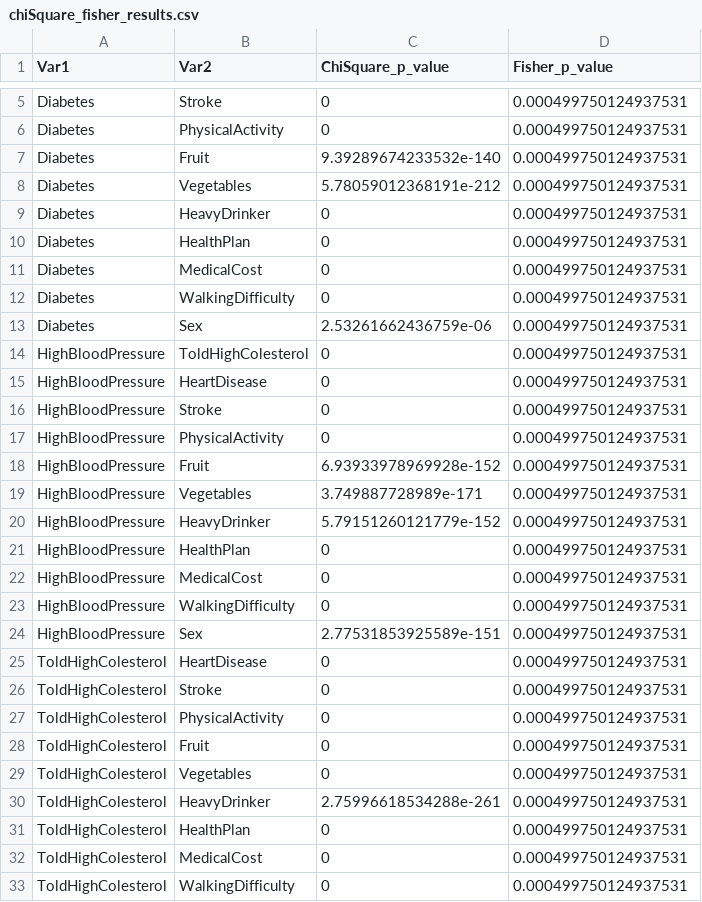
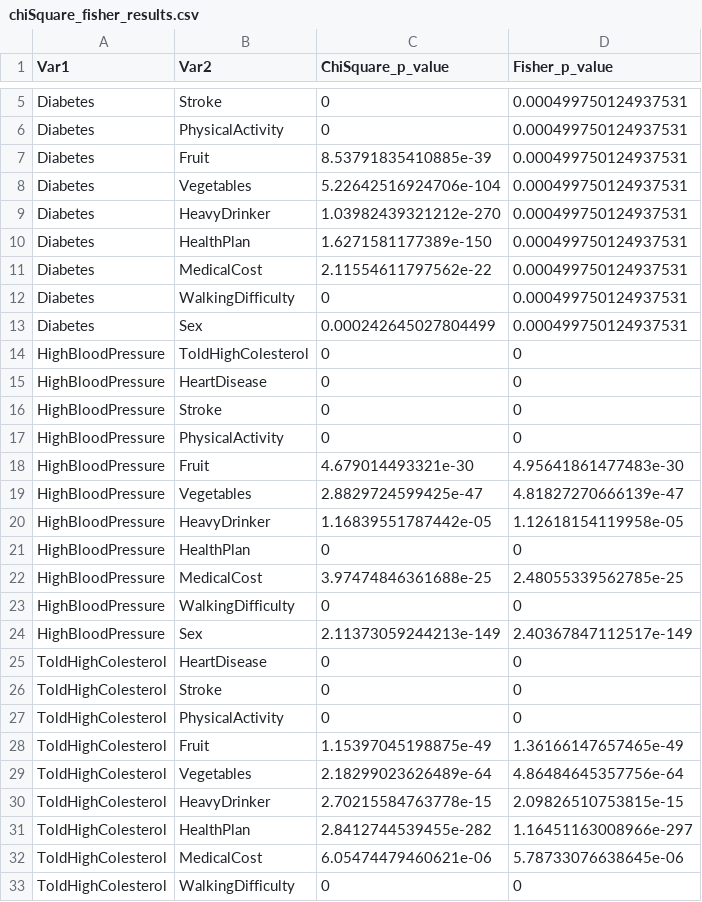
Before and after one commit to aury1698/HealthSystems, a CSV file: results/chiSquare_fisher_results.csv, drawn as a sheet; only a part is shown, gaps mark what is left out; the diff covers the shown part only.

```diff
--- a/results/chiSquare_fisher_results.csv
+++ b/results/chiSquare_fisher_results.csv
@@ -6,28 +6,28 @@
 "Diabetes","PhysicalActivity",0,0.000499750124937531
-"Diabetes","Fruit",9.39289674233532e-140,0.000499750124937531
-"Diabetes","Vegetables",5.78059012368191e-212,0.000499750124937531
-"Diabetes","HeavyDrinker",0,0.000499750124937531
-"Diabetes","HealthPlan",0,0.000499750124937531
-"Diabetes","MedicalCost",0,0.000499750124937531
+"Diabetes","Fruit",8.53791835410885e-39,0.000499750124937531
+"Diabetes","Vegetables",5.22642516924706e-104,0.000499750124937531
+"Diabetes","HeavyDrinker",1.03982439321212e-270,0.000499750124937531
+"Diabetes","HealthPlan",1.6271581177389e-150,0.000499750124937531
+"Diabetes","MedicalCost",2.11554611797562e-22,0.000499750124937531
 "Diabetes","WalkingDifficulty",0,0.000499750124937531
-"Diabetes","Sex",2.53261662436759e-06,0.000499750124937531
-"HighBloodPressure","ToldHighColesterol",0,0.000499750124937531
-"HighBloodPressure","HeartDisease",0,0.000499750124937531
-"HighBloodPressure","Stroke",0,0.000499750124937531
-"HighBloodPressure","PhysicalActivity",0,0.000499750124937531
-"HighBloodPressure","Fruit",6.93933978969928e-152,0.000499750124937531
-"HighBloodPressure","Vegetables",3.749887728989e-171,0.000499750124937531
-"HighBloodPressure","HeavyDrinker",5.79151260121779e-152,0.000499750124937531
-"HighBloodPressure","HealthPlan",0,0.000499750124937531
-"HighBloodPressure","MedicalCost",0,0.000499750124937531
-"HighBloodPressure","WalkingDifficulty",0,0.000499750124937531
-"HighBloodPressure","Sex",2.77531853925589e-151,0.000499750124937531
-"ToldHighColesterol","HeartDisease",0,0.000499750124937531
-"ToldHighColesterol","Stroke",0,0.000499750124937531
-"ToldHighColesterol","PhysicalActivity",0,0.000499750124937531
-"ToldHighColesterol","Fruit",0,0.000499750124937531
-"ToldHighColesterol","Vegetables",0,0.000499750124937531
-"ToldHighColesterol","HeavyDrinker",2.75996618534288e-261,0.000499750124937531
-"ToldHighColesterol","HealthPlan",0,0.000499750124937531
-"ToldHighColesterol","MedicalCost",0,0.000499750124937531
-"ToldHighColesterol","WalkingDifficulty",0,0.000499750124937531
+"Diabetes","Sex",0.000242645027804499,0.000499750124937531
+"HighBloodPressure","ToldHighColesterol",0,0
+"HighBloodPressure","HeartDisease",0,0
+"HighBloodPressure","Stroke",0,0
+"HighBloodPressure","PhysicalActivity",0,0
+"HighBloodPressure","Fruit",4.679014493321e-30,4.95641861477483e-30
+"HighBloodPressure","Vegetables",2.8829724599425e-47,4.81827270666139e-47
+"HighBloodPressure","HeavyDrinker",1.16839551787442e-05,1.12618154119958e-05
+"HighBloodPressure","HealthPlan",0,0
+"HighBloodPressure","MedicalCost",3.97474846361688e-25,2.48055339562785e-25
+"HighBloodPressure","WalkingDifficulty",0,0
+"HighBloodPressure","Sex",2.11373059244213e-149,2.40367847112517e-149
+"ToldHighColesterol","HeartDisease",0,0
+"ToldHighColesterol","Stroke",0,0
+"ToldHighColesterol","PhysicalActivity",0,0
+"ToldHighColesterol","Fruit",1.15397045198875e-49,1.36166147657465e-49
+"ToldHighColesterol","Vegetables",2.18299023626489e-64,4.86484645357756e-64
+"ToldHighColesterol","HeavyDrinker",2.70215584763778e-15,2.09826510753815e-15
+"ToldHighColesterol","HealthPlan",2.8412744539455e-282,1.16451163008966e-297
+"ToldHighColesterol","MedicalCost",6.05474479460621e-06,5.78733076638645e-06
+"ToldHighColesterol","WalkingDifficulty",0,0
```
Also changed, not shown: 78 edited cells elsewhere in this file, 3 other files.
